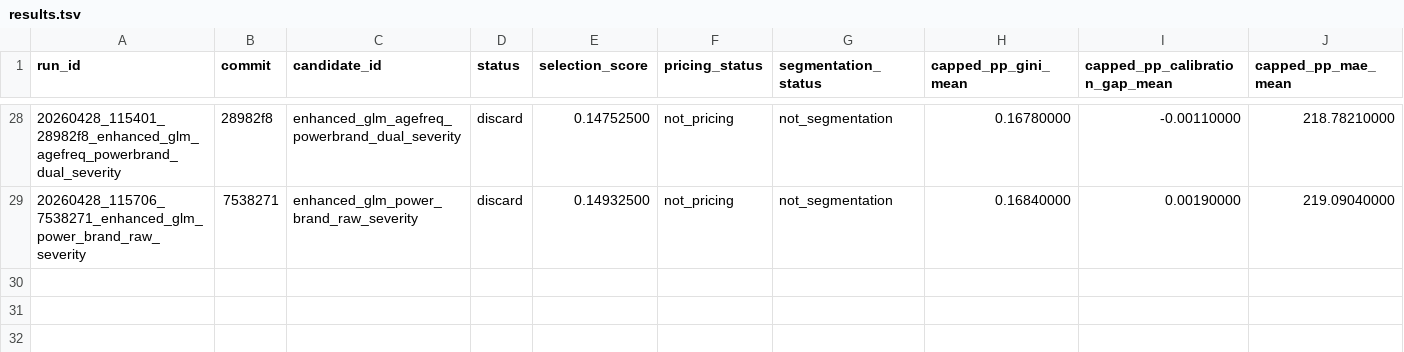
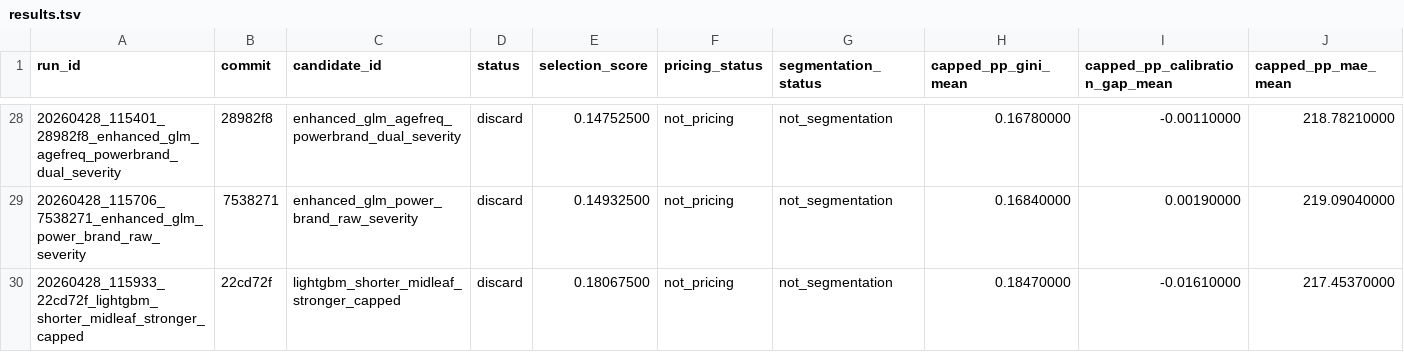
Before and after one commit to chriscarlton5/freMTPL_GLM, a TSV file: autoresearch/evidence/results.tsv, drawn as a sheet; only a part is shown, gaps mark what is left out; rows hold the shown columns only; the diff names each change by its address in the sheet, - before the commit and + after, or states it on an @@ line.

Commit message:
Log shorter midleaf stronger capped LightGBM experiment

```diff
--- a/autoresearch/evidence/results.tsv
+++ b/autoresearch/evidence/results.tsv
+row 30: 20260428_115933_22cd72f_lightgbm_shorter_midleaf_stronger_capped | 22cd72f | lightgbm_shorter_midleaf_stronger_capped | discard | 0.18067500 | not_pricing | not_segmentation | 0.18470000 | -0.01610000 | 217.45370000
```
Also changed, not shown: 6 other files.
